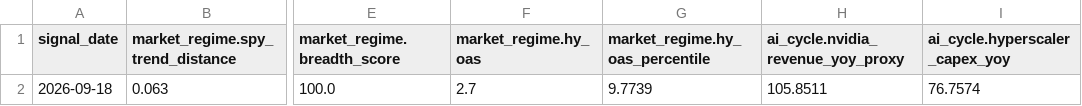
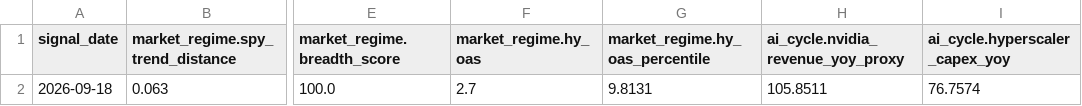
Before and after one commit to oldweng415-dev/investment-os, a CSV file: output/raw_indicator_snapshot.csv, drawn as a sheet; only a part is shown, gaps mark what is left out; the diff names each change by its address in the sheet, - before the commit and + after, or states it on an @@ line.

```diff
--- a/output/raw_indicator_snapshot.csv
+++ b/output/raw_indicator_snapshot.csv
-G2 (market_regime.hy_oas_percentile): 9.7739
+G2 (market_regime.hy_oas_percentile): 9.8131
```
Also changed, not shown: output/score_history.csv, 3 other files.
